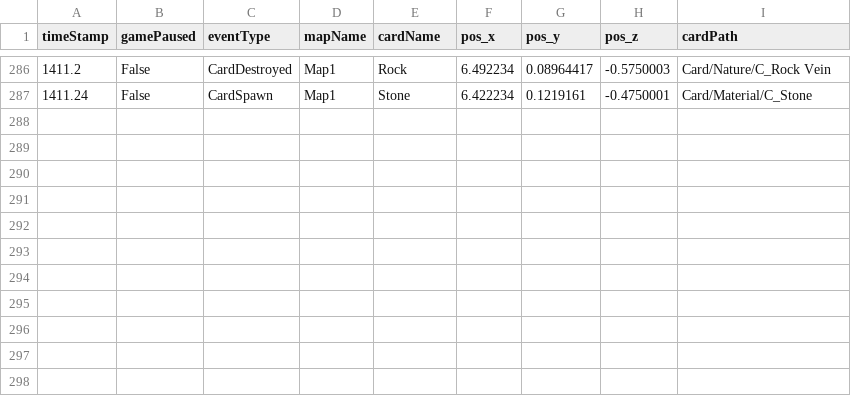
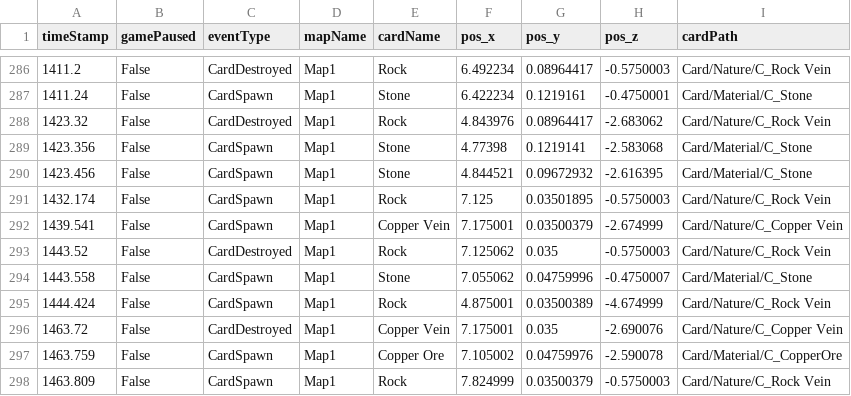
Before and after one commit to SuperHellCat/TCS_TELEREPO, a CSV file: Data/Recent/EVZMS_20240508234920.csv, drawn as a sheet; only a part is shown, gaps mark what is left out.

Commit message:
New Data Recorded At 2024-05-09-00-13-29

```diff
--- a/Data/Recent/EVZMS_20240508234920.csv
+++ b/Data/Recent/EVZMS_20240508234920.csv
@@ -287 +287,12 @@ timeStamp,gamePaused,eventType,mapName,cardName,pos_x,pos_y,pos_z,cardPath
 1411.24,False,CardSpawn,Map1,Stone,6.422234,0.1219161,-0.4750001,Card/Material/C_Stone
+1423.32,False,CardDestroyed,Map1,Rock,4.843976,0.08964417,-2.683062,Card/Nature/C_Rock Vein
+1423.356,False,CardSpawn,Map1,Stone,4.77398,0.1219141,-2.583068,Card/Material/C_Stone
+1423.456,False,CardSpawn,Map1,Stone,4.844521,0.09672932,-2.616395,Card/Material/C_Stone
+1432.174,False,CardSpawn,Map1,Rock,7.125,0.03501895,-0.5750003,Card/Nature/C_Rock Vein
+1439.541,False,CardSpawn,Map1,Copper Vein,7.175001,0.03500379,-2.674999,Card/Nature/C_Copper Vein
+1443.52,False,CardDestroyed,Map1,Rock,7.125062,0.035,-0.5750003,Card/Nature/C_Rock Vein
+1443.558,False,CardSpawn,Map1,Stone,7.055062,0.04759996,-0.4750007,Card/Material/C_Stone
+1444.424,False,CardSpawn,Map1,Rock,4.875001,0.03500389,-4.674999,Card/Nature/C_Rock Vein
+1463.72,False,CardDestroyed,Map1,Copper Vein,7.175001,0.035,-2.690076,Card/Nature/C_Copper Vein
+1463.759,False,CardSpawn,Map1,Copper Ore,7.105002,0.04759976,-2.590078,Card/Material/C_CopperOre
+1463.809,False,CardSpawn,Map1,Rock,7.824999,0.03500379,-0.5750003,Card/Nature/C_Rock Vein
```
